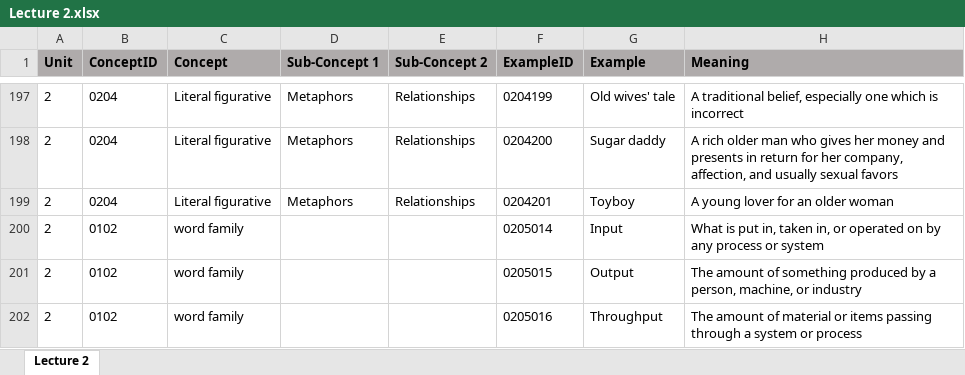
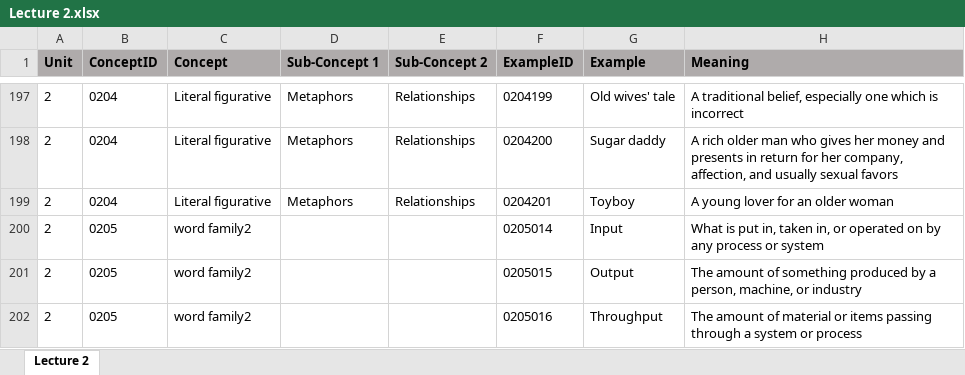
Before and after one commit to Undefeated-man/AI_teaching_project, an Excel workbook: miniproject/template/Lectures/Lecture 2.xlsx, sheet Lecture 2, drawn as a sheet; only a part is shown, gaps mark what is left out; values as stored, in another font and other column widths than the file's, no borders; the diff names each change by its address in the sheet, - before the commit and + after, or states it on an @@ line.

Commit message:
Update Lecture 2.xlsx

```diff
--- a/miniproject/template/Lectures/Lecture 2.xlsx (sheet Lecture 2)
+++ b/miniproject/template/Lectures/Lecture 2.xlsx (sheet Lecture 2)
-B200:B202 (ConceptID): 0102
+B200:B202 (ConceptID): 0205
-C200:C202 (Concept): word family
+C200:C202 (Concept): word family2
```
